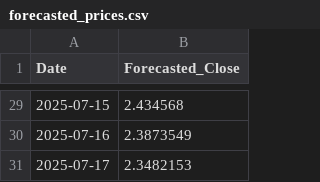
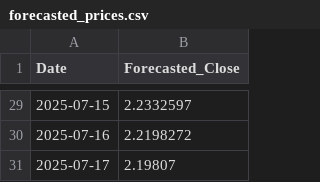
Before and after one commit to santosh3110/Natural_Gas_Price_Forecast, a CSV file: artifacts/forecast_with_bilstm/forecasted_prices.csv, drawn as a sheet; only a part is shown, gaps mark what is left out; the diff covers the shown part only.

```diff
--- a/artifacts/forecast_with_bilstm/forecasted_prices.csv
+++ b/artifacts/forecast_with_bilstm/forecasted_prices.csv
@@ -29,3 +29,3 @@ Date,Forecasted_Close
-2025-07-15,2.434568
-2025-07-16,2.3873549
-2025-07-17,2.3482153
+2025-07-15,2.2332597
+2025-07-16,2.2198272
+2025-07-17,2.19807
```
Also changed, not shown: 27 edited cells elsewhere in this file, artifacts/data_ingestion/hdd_data.csv, artifacts/data_ingestion/yahoo_data.csv, 24 other files.
